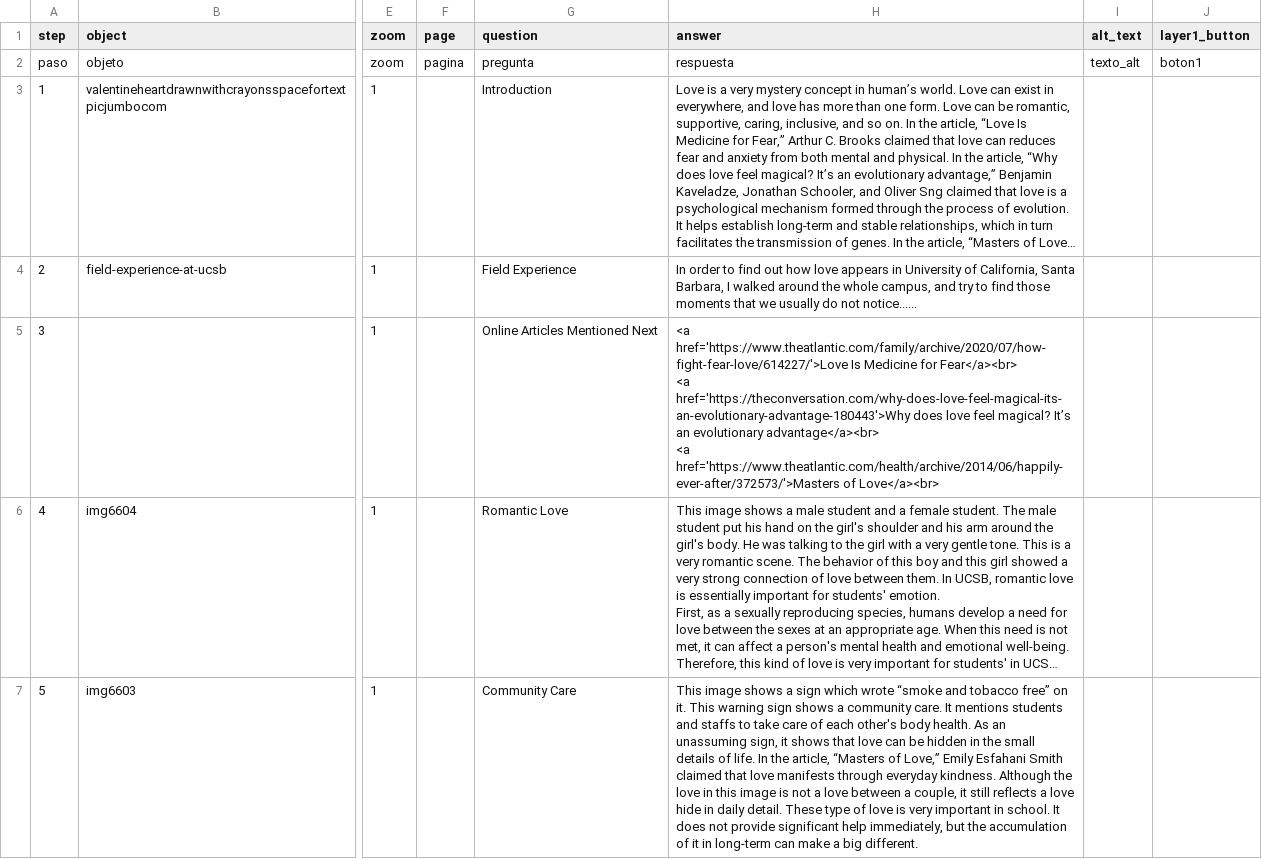
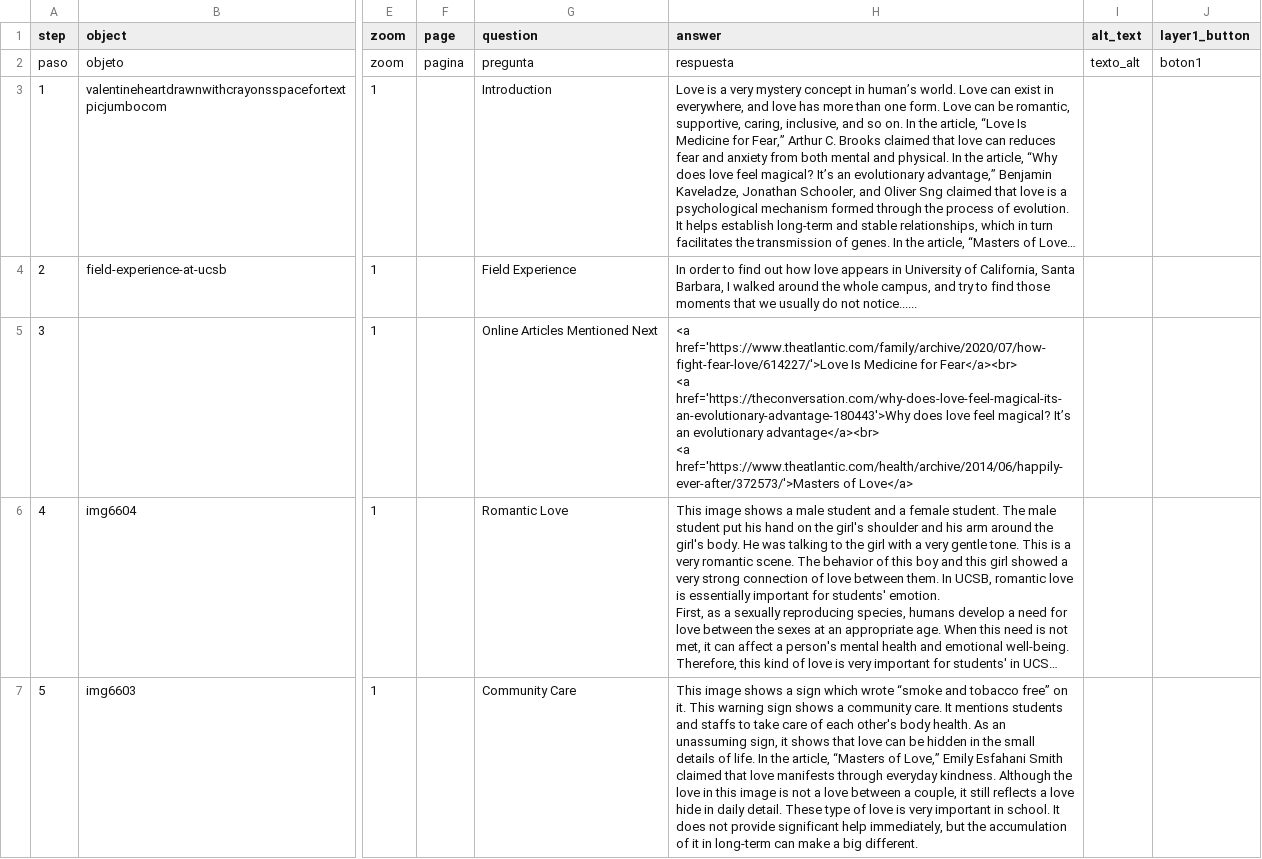
Before and after one commit to 87xyrjs3wiryqw8zue/honglinwang, a CSV file: telar-content/spreadsheets/blank_template.csv, drawn as a sheet; only a part is shown, gaps mark what is left out; long unchanged cells end in …; the diff names each change by its address in the sheet, - before the commit and + after, or states it on an @@ line.

Commit message:
Modify 1 story
Changed:
  Story: Love in UCSB

Published via Telar Compositor

```diff
--- a/telar-content/spreadsheets/blank_template.csv
+++ b/telar-content/spreadsheets/blank_template.csv
-H5 (answer): …href='https://www.theatlantic.com/health/archive/2014/06/happily-ever-after/372573/'>Masters of Love</a><br>
+H5 (answer): …href='https://www.theatlantic.com/health/archive/2014/06/happily-ever-after/372573/'>Masters of Love</a>
```
